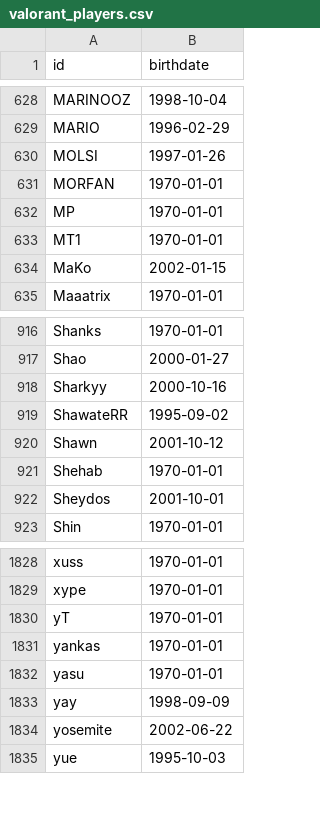
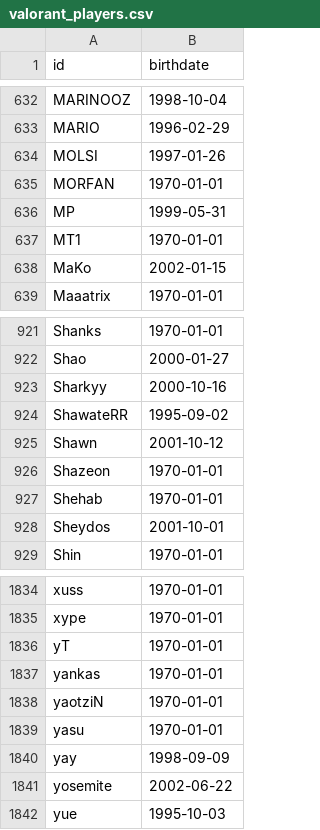
Before and after one commit to cthorrez/age-in-esports, a CSV file: data/processed/valorant_players.csv, drawn as a sheet; only a part is shown, gaps mark what is left out; the diff covers the shown part only.

```diff
--- a/data/processed/valorant_players.csv
+++ b/data/processed/valorant_players.csv
@@ -631,3 +635,3 @@ MOLSI,1997-01-26
 MORFAN,1970-01-01
-MP,1970-01-01
+MP,1999-05-31
 MT1,1970-01-01
@@ -920,2 +925,3 @@ ShawateRR,1995-09-02
 Shawn,2001-10-12
+Shazeon,1970-01-01
 Shehab,1970-01-01
@@ -1831,2 +1837,3 @@ yT,1970-01-01
 yankas,1970-01-01
+yaotziN,1970-01-01
 yasu,1970-01-01
```
Also changed, not shown: 5 added rows elsewhere in this file, 15 other files.
